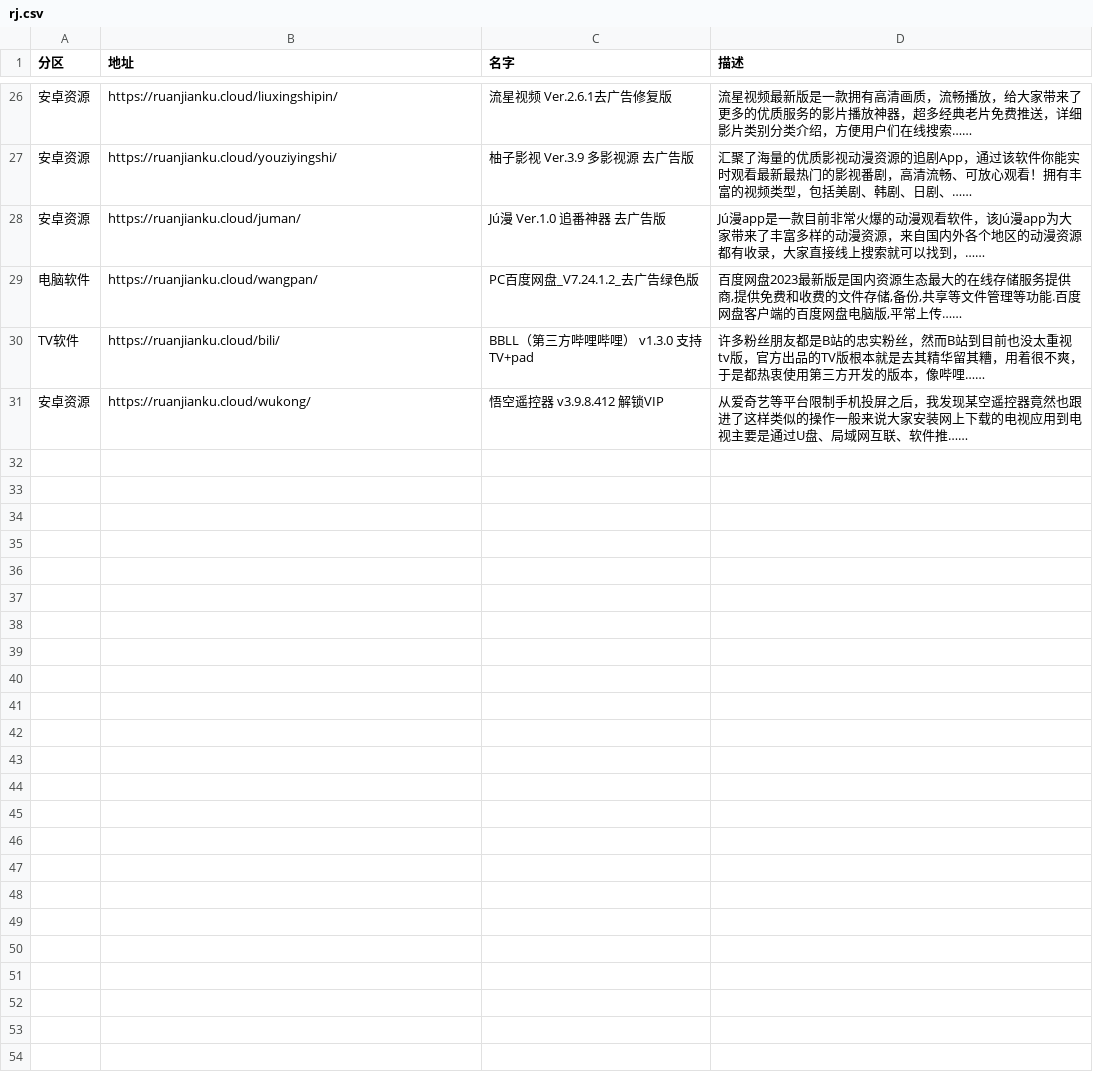
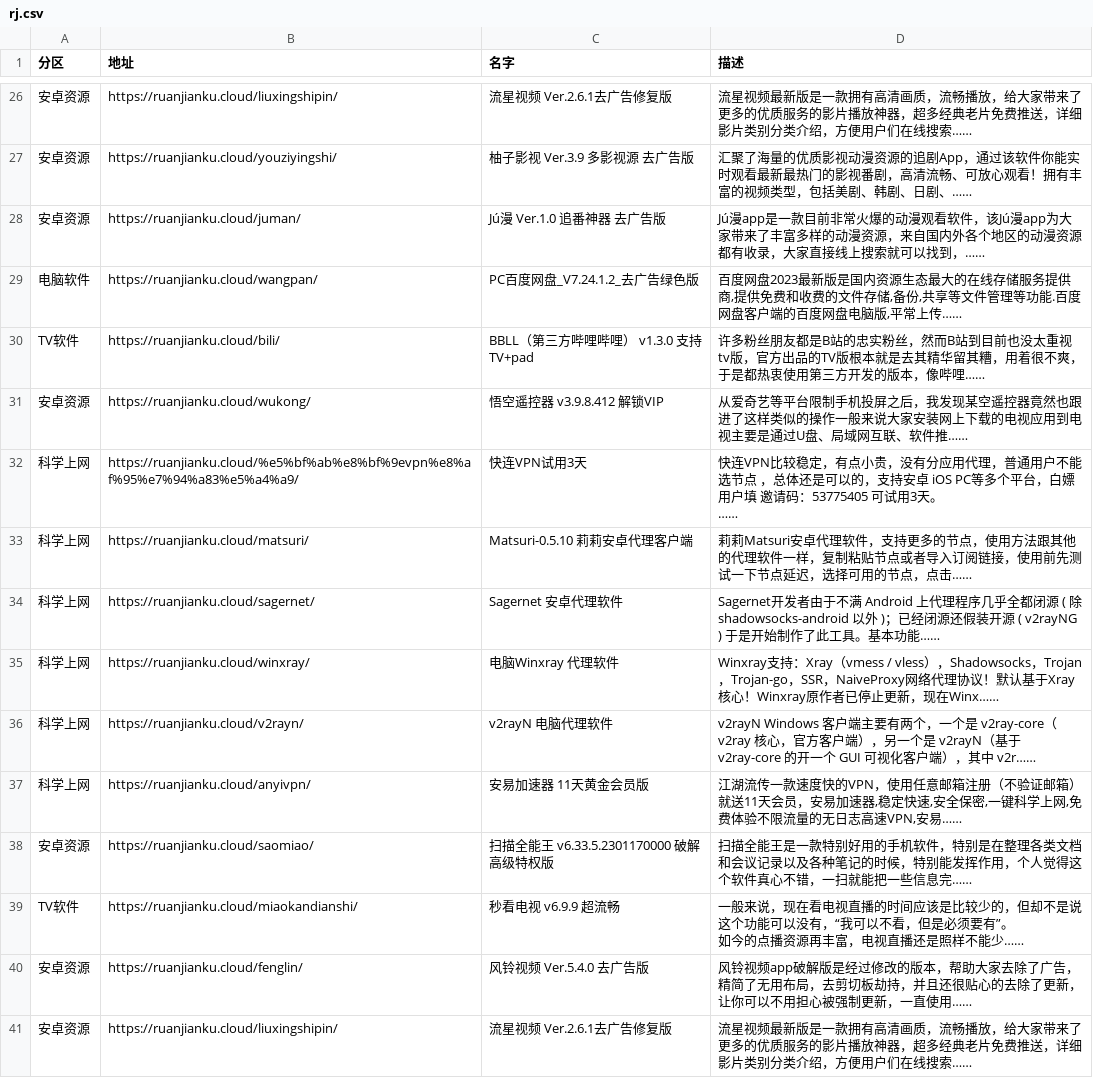
Before and after one commit to buiawpkgew1/My-Actions, a CSV file: function/rj/rj.csv, drawn as a sheet; only a part is shown, gaps mark what is left out; ↵ is a line break in a cell; the diff names each change by its address in the sheet, - before the commit and + after, or states it on an @@ line.

```diff
--- a/function/rj/rj.csv
+++ b/function/rj/rj.csv
+row 32: 科学上网 | https://ruanjianku.cloud/%e5%bf%ab%e8%bf%9evpn%e8%af%95%e7%94%a83%e5%a4%a9/ | 快连VPN试用3天 | 快连VPN比较稳定，有点小贵，没有分应用代理，普通用户不能选节点 ，总体还是可以的，支持安卓 iOS PC等多个平台，白嫖用户填 邀请码：53775405 可试用3天。 ↵ ……
+row 33: 科学上网 | https://ruanjianku.cloud/matsuri/ | Matsuri-0.5.10 莉莉安卓代理客户端 | 莉莉Matsuri安卓代理软件，支持更多的节点，使用方法跟其他的代理软件一样，复制粘贴节点或者导入订阅链接，使用前先测试一下节点延迟，选择可用的节点，点击……
+row 34: 科学上网 | https://ruanjianku.cloud/sagernet/ | Sagernet 安卓代理软件 | Sagernet开发者由于不满 Android 上代理程序几乎全都闭源 ( 除 shadowsocks-android 以外 )；已经闭源还假装开源 ( v2rayNG ) 于是开始制作了此工具。基本功能……
+row 35: 科学上网 | https://ruanjianku.cloud/winxray/ | 电脑Winxray 代理软件 | Winxray支持：Xray（vmess / vless），Shadowsocks，Trojan，Trojan-go，SSR，NaiveProxy网络代理协议！默认基于Xray核心！Winxray原作者已停止更新，现在Winx……
+row 36: 科学上网 | https://ruanjianku.cloud/v2rayn/ | v2rayN 电脑代理软件 | v2rayN Windows 客户端主要有两个，一个是 v2ray-core（v2ray 核心，官方客户端），另一个是 v2rayN（基于 v2ray-core 的开一个 GUI 可视化客户端），其中 v2r……
+row 37: 科学上网 | https://ruanjianku.cloud/anyivpn/ | 安易加速器 11天黄金会员版 | 江湖流传一款速度快的VPN，使用任意邮箱注册（不验证邮箱）就送11天会员，安易加速器,稳定快速,安全保密,一键科学上网,免费体验不限流量的无日志高速VPN,安易……
+row 38: 安卓资源 | https://ruanjianku.cloud/saomiao/ | 扫描全能王 v6.33.5.2301170000 破解高级特权版 | 扫描全能王是一款特别好用的手机软件，特别是在整理各类文档和会议记录以及各种笔记的时候，特别能发挥作用，个人觉得这个软件真心不错，一扫就能把一些信息完……
+row 39: TV软件 | https://ruanjianku.cloud/miaokandianshi/ | 秒看电视 v6.9.9 超流畅 | 一般来说，现在看电视直播的时间应该是比较少的，但却不是说这个功能可以没有，“我可以不看，但是必须要有”。 ↵ 如今的点播资源再丰富，电视直播还是照样不能少……
+row 40: 安卓资源 | https://ruanjianku.cloud/fenglin/ | 风铃视频 Ver.5.4.0 去广告版 | 风铃视频app破解版是经过修改的版本，帮助大家去除了广告，精简了无用布局，去剪切板劫持，并且还很贴心的去除了更新，让你可以不用担心被强制更新，一直使用……
+row 41: 安卓资源 | https://ruanjianku.cloud/liuxingshipin/ | 流星视频 Ver.2.6.1去广告修复版 | 流星视频最新版是一款拥有高清画质，流畅播放，给大家带来了更多的优质服务的影片播放神器，超多经典老片免费推送，详细影片类别分类介绍，方便用户们在线搜索……
```
